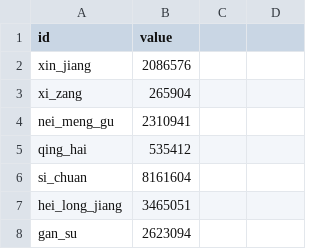
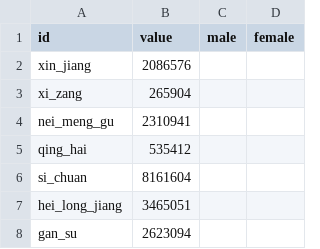
Before and after one commit to fraserxu/china-population, a CSV file: data/china_province_population.csv, drawn as a sheet; only a part is shown; the diff names each change by its address in the sheet, - before the commit and + after, or states it on an @@ line.

```diff
--- a/data/china_province_population.csv
+++ b/data/china_province_population.csv
-C1: (empty)
+C1: male
-D1: (empty)
+D1: female
```
Also changed, not shown: 7 other files.
